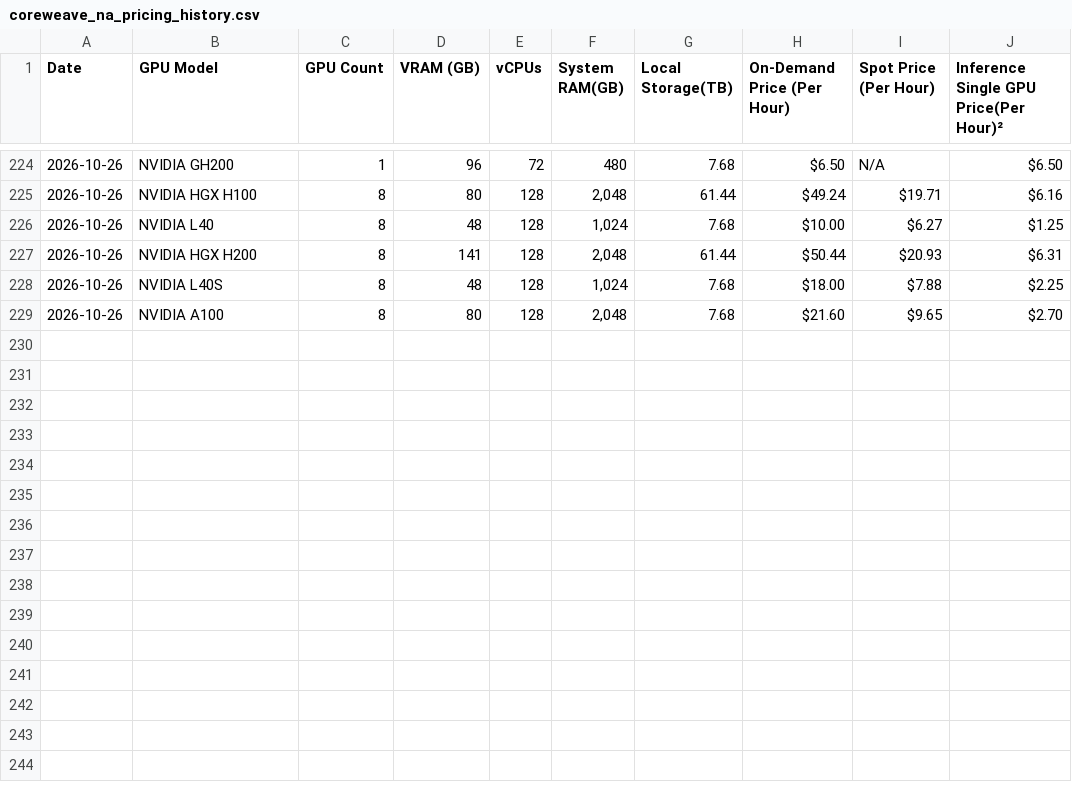
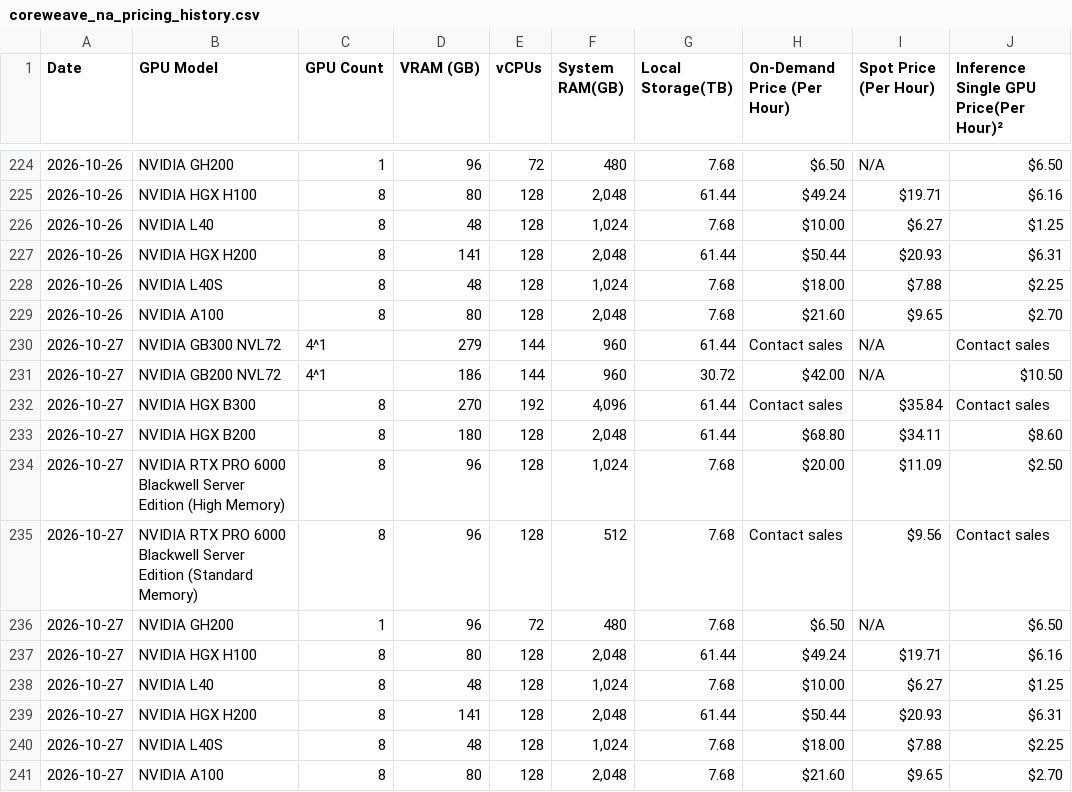
Before and after one commit to Bw0410/GPU-compute-scraper, a CSV file: coreweave_na_pricing_history.csv, drawn as a sheet; only a part is shown, gaps mark what is left out.

```diff
--- a/coreweave_na_pricing_history.csv
+++ b/coreweave_na_pricing_history.csv
@@ -229 +229,13 @@ Date,GPU Model,GPU Count,VRAM (GB),vCPUs,System RAM(GB),Local Storage(TB),On-Dem
 2026-10-26,NVIDIA A100,8,80,128,"2,048",7.68,$21.60,$9.65,$2.70
+2026-10-27,NVIDIA GB300 NVL72,4^1,279,144,960,61.44,Contact sales,N/A,Contact sales
+2026-10-27,NVIDIA GB200 NVL72,4^1,186,144,960,30.72,$42.00,N/A,$10.50
+2026-10-27,NVIDIA HGX B300,8,270,192,"4,096",61.44,Contact sales,$35.84,Contact sales
+2026-10-27,NVIDIA HGX B200,8,180,128,"2,048",61.44,$68.80,$34.11,$8.60
+2026-10-27,NVIDIA RTX PRO 6000 Blackwell Server Edition (High Memory),8,96,128,"1,024",7.68,$20.00,$11.09,$2.50
+2026-10-27,NVIDIA RTX PRO 6000 Blackwell Server Edition (Standard Memory),8,96,128,512,7.68,Contact sales,$9.56,Contact sales
+2026-10-27,NVIDIA GH200,1,96,72,480,7.68,$6.50,N/A,$6.50
+2026-10-27,NVIDIA HGX H100,8,80,128,"2,048",61.44,$49.24,$19.71,$6.16
+2026-10-27,NVIDIA L40,8,48,128,"1,024",7.68,$10.00,$6.27,$1.25
+2026-10-27,NVIDIA HGX H200,8,141,128,"2,048",61.44,$50.44,$20.93,$6.31
+2026-10-27,NVIDIA L40S,8,48,128,"1,024",7.68,$18.00,$7.88,$2.25
+2026-10-27,NVIDIA A100,8,80,128,"2,048",7.68,$21.60,$9.65,$2.70
```
Also changed, not shown: coreweave_eu_pricing_history.csv, spheron_pricing_history.csv, 4 other files.
